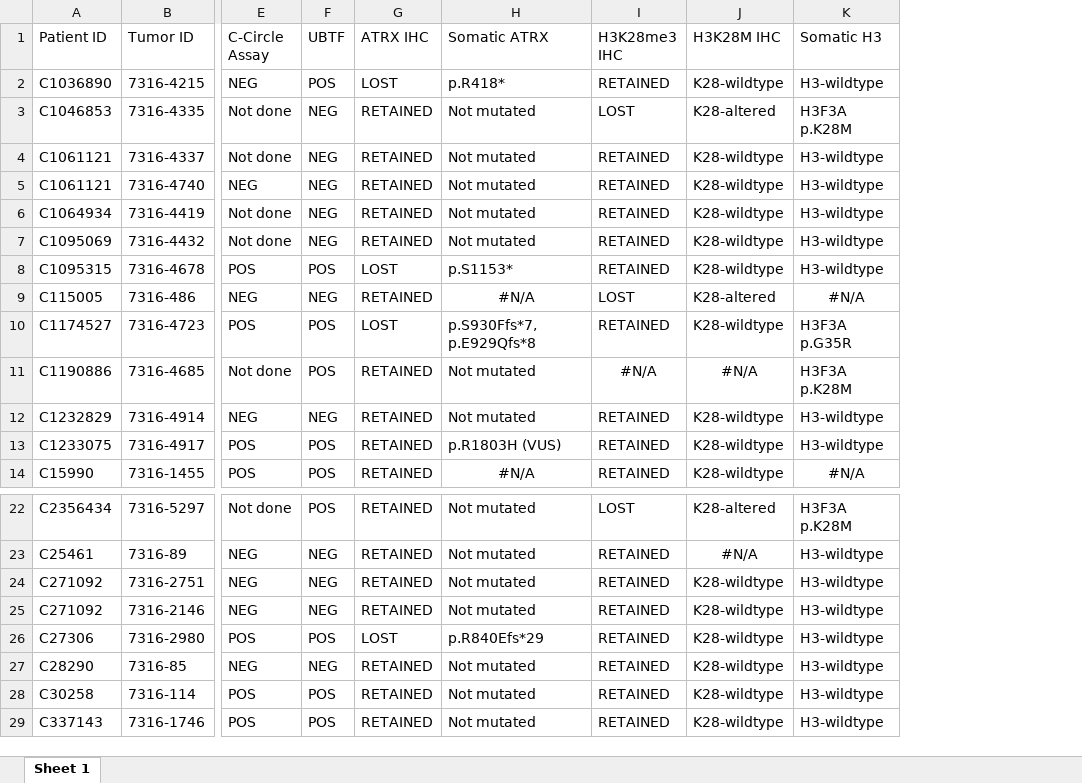
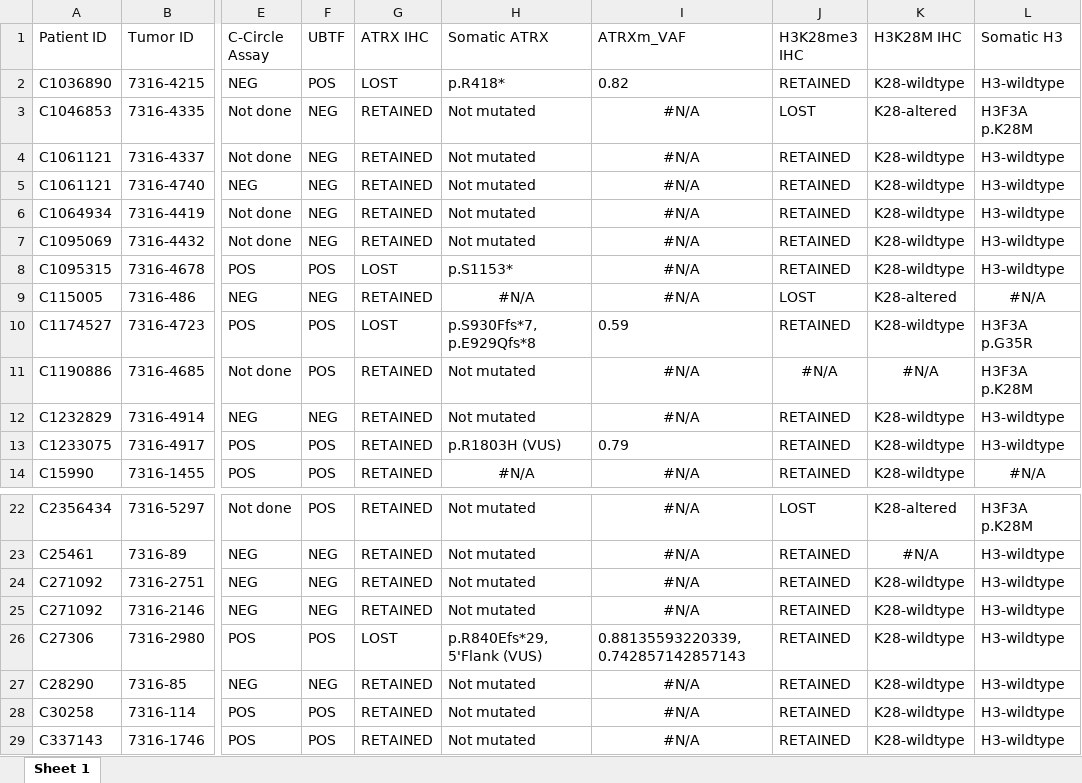
Before and after one commit to d3b-center/PBTA-ALT-analysis, an Excel workbook: analyses/11-tables/output/Table-S1.xlsx, sheet Sheet 1, drawn as a sheet; only a part is shown, gaps mark what is left out; values as stored, in another font and other column widths than the file's, no borders; the diff names each change by its address in the sheet, - before the commit and + after, or states it on an @@ line.

Commit message:
rerun tables module

```diff
--- a/analyses/11-tables/output/Table-S1.xlsx (sheet Sheet 1)
+++ b/analyses/11-tables/output/Table-S1.xlsx (sheet Sheet 1)
+column I (ATRXm_VAF), rows 2-14: 0.82 | #N/A | #N/A | #N/A | #N/A | #N/A | #N/A | #N/A | 0.59 | #N/A | #N/A | 0.79 | #N/A; rows 22-29: #N/A | #N/A | #N/A | #N/A | 0.88135593220339, 0.742857142857143 | #N/A | #N/A | #N/A
-H26 (Somatic ATRX): p.R840Efs*29
+H26 (Somatic ATRX): p.R840Efs*29, 5'Flank (VUS)
```
